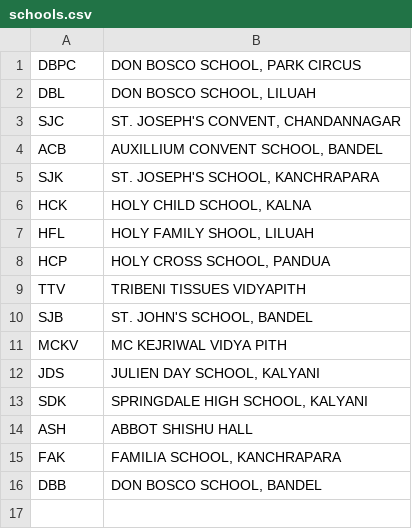
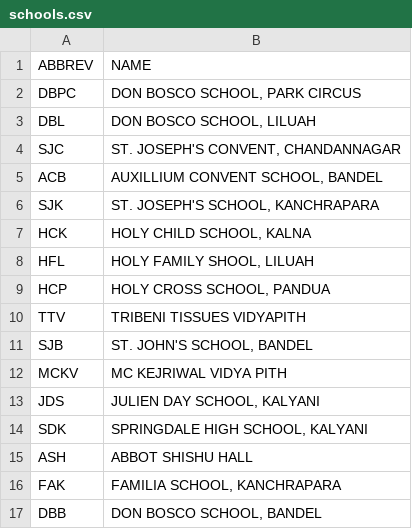
Before and after one commit to bxpTechTeam/xprezns-web, a CSV file: schools.csv, drawn as a sheet.

```diff
--- a/schools.csv
+++ b/schools.csv
@@ -1 +1,2 @@
+ABBREV,NAME
 DBPC,"DON BOSCO SCHOOL, PARK CIRCUS"
```
Also changed, not shown: 1 other file.
